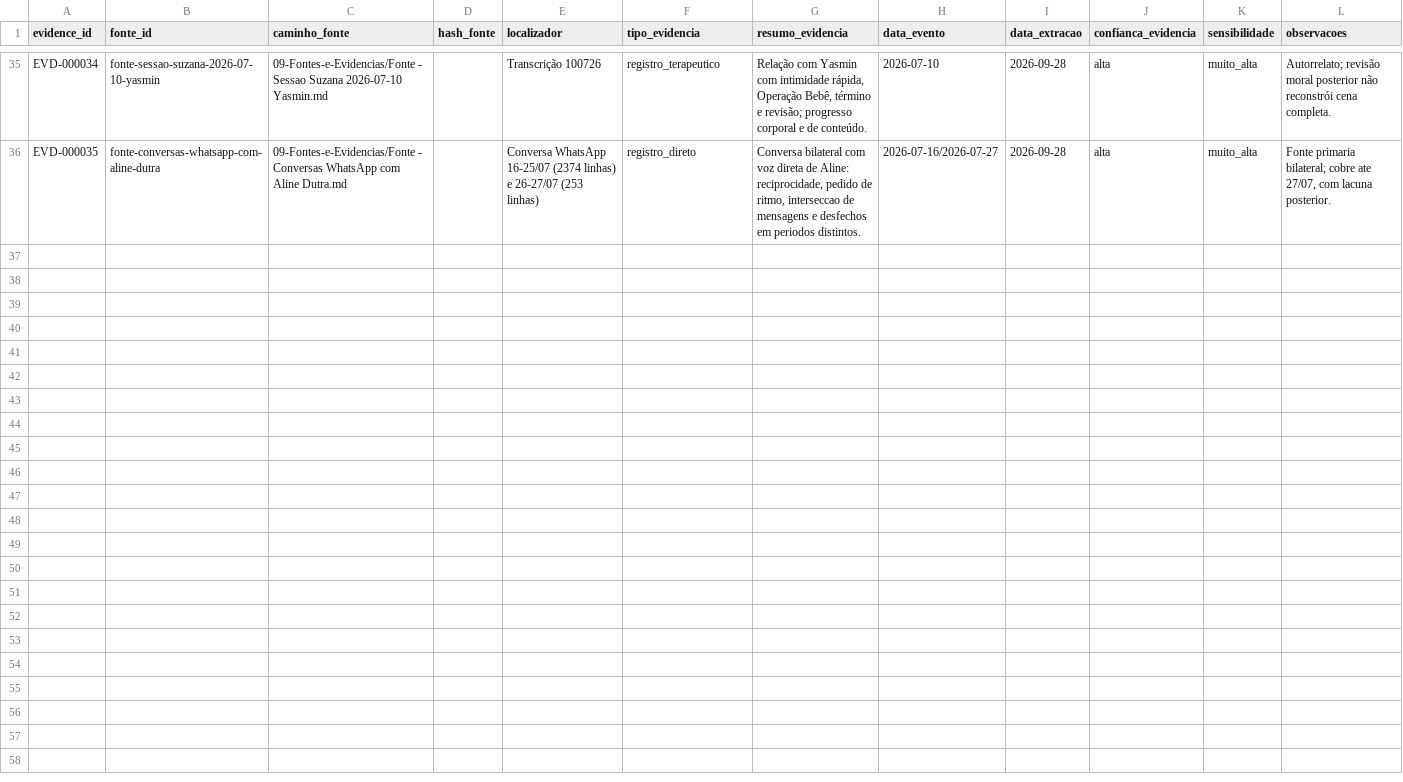
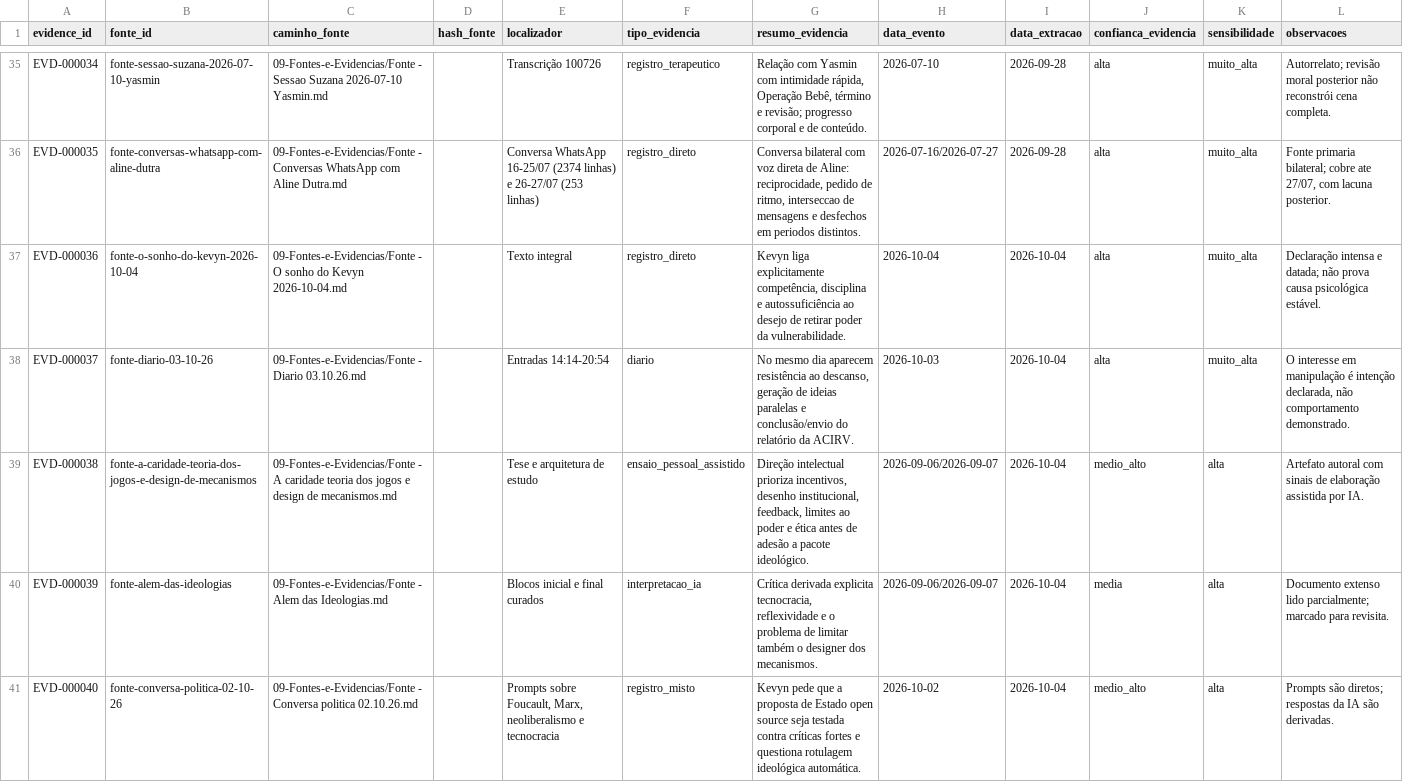
Before and after one commit to kevynlucasprofissional-stack/Kevyn-Notebook, a CSV file: 98-Pendencias-e-controles/Controle-Integracao/Matriz-Evidencias.csv, drawn as a sheet; only a part is shown, gaps mark what is left out; the diff covers the shown part only; the diff names each change by its address in the sheet, - before the commit and + after, or states it on an @@ line.

Commit message:
Curadoria canônica dos novos registros de setembro e outubro
Integra registros diretos e interpretações recentes à camada canônica com cadeia de evidência, limites epistemológicos e controle de curadoria atualizados.

```diff
--- a/98-Pendencias-e-controles/Controle-Integracao/Matriz-Evidencias.csv
+++ b/98-Pendencias-e-controles/Controle-Integracao/Matriz-Evidencias.csv
+row 37: EVD-000036 | fonte-o-sonho-do-kevyn-2026-10-04 | 09-Fontes-e-Evidencias/Fonte - O sonho do Kevyn 2026-10-04.md |  | Texto integral | registro_direto | Kevyn liga explicitamente competência, disciplina e autossuficiência ao desejo de retirar poder da vulnerabilidade. | 2026-10-04 | 2026-10-04 | alta | muito_alta | Declaração intensa e datada; não prova causa psicológica estável.
+row 38: EVD-000037 | fonte-diario-03-10-26 | 09-Fontes-e-Evidencias/Fonte - Diario 03.10.26.md |  | Entradas 14:14-20:54 | diario | No mesmo dia aparecem resistência ao descanso, geração de ideias paralelas e conclusão/envio do relatório da ACIRV. | 2026-10-03 | 2026-10-04 | alta | muito_alta | O interesse em manipulação é intenção declarada, não comportamento demonstrado.
+row 39: EVD-000038 | fonte-a-caridade-teoria-dos-jogos-e-design-de-mecanismos | 09-Fontes-e-Evidencias/Fonte - A caridade teoria dos jogos e design de mecanismos.md |  | Tese e arquitetura de estudo | ensaio_pessoal_assistido | Direção intelectual prioriza incentivos, desenho institucional, feedback, limites ao poder e ética antes de adesão a pacote ideológico. | 2026-09-06/2026-09-07 | 2026-10-04 | medio_alto | alta | Artefato autoral com sinais de elaboração assistida por IA.
+row 40: EVD-000039 | fonte-alem-das-ideologias | 09-Fontes-e-Evidencias/Fonte - Alem das Ideologias.md |  | Blocos inicial e final curados | interpretacao_ia | Crítica derivada explicita tecnocracia, reflexividade e o problema de limitar também o designer dos mecanismos. | 2026-09-06/2026-09-07 | 2026-10-04 | media | alta | Documento extenso lido parcialmente; marcado para revisita.
+row 41: EVD-000040 | fonte-conversa-politica-02-10-26 | 09-Fontes-e-Evidencias/Fonte - Conversa politica 02.10.26.md |  | Prompts sobre Foucault, Marx, neoliberalismo e tecnocracia | registro_misto | Kevyn pede que a proposta de Estado open source seja testada contra críticas fortes e questiona rotulagem ideológica automática. | 2026-10-02 | 2026-10-04 | medio_alto | alta | Prompts são diretos; respostas da IA são derivadas.
```
Also changed, not shown: 5 added rows elsewhere in this file, 98-Pendencias-e-controles/Controle-Integracao/Matriz-Claims.csv, 33 other files.
